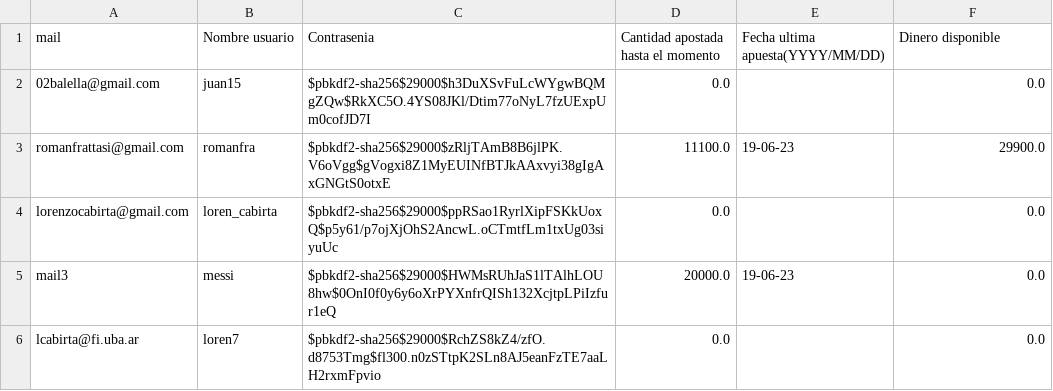
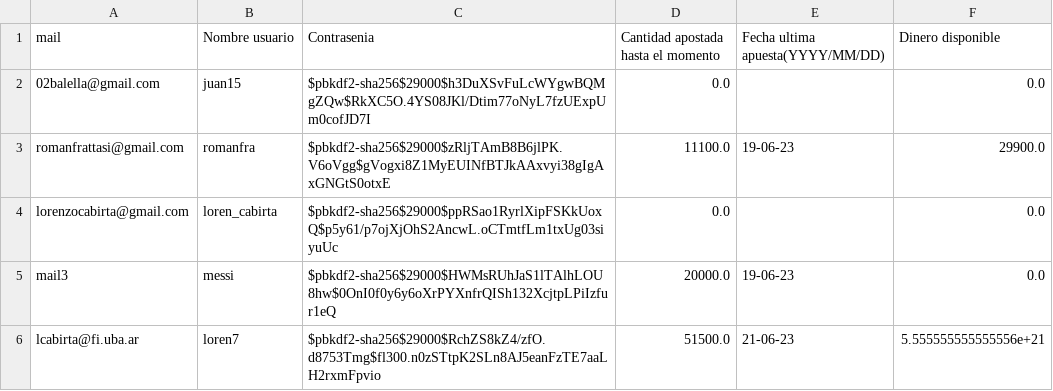
Before and after one commit to romanfrattasi/TP2-Algo1, a CSV file: usuarios.csv, drawn as a sheet.

```diff
--- a/usuarios.csv
+++ b/usuarios.csv
@@ -5,2 +5,2 @@ lorenzocabirta@gmail.com,loren_cabirta,$pbkdf2-sha256$29000$ppRSao1RyrlXipFSKkUo
 mail3,messi,$pbkdf2-sha256$29000$HWMsRUhJaS1lTAlhLOU8hw$0OnI0f0y6y6oXrPYXnfrQISh132XcjtpLPiIzfur1eQ,20000.0,19-06-23,0.0
-lcabirta@fi.uba.ar,loren7,$pbkdf2-sha256$29000$RchZS8kZ4/zfO.d8753Tmg$fl300.n0zSTtpK2SLn8AJ5eanFzTE7aaLH2rxmFpvio,0.0,,0.0
+lcabirta@fi.uba.ar,loren7,$pbkdf2-sha256$29000$RchZS8kZ4/zfO.d8753Tmg$fl300.n0zSTtpK2SLn8AJ5eanFzTE7aaLH2rxmFpvio,51500.0,21-06-23,5.555555555555556e+21
```
Also changed, not shown: transacciones.csv, 9 other files.
